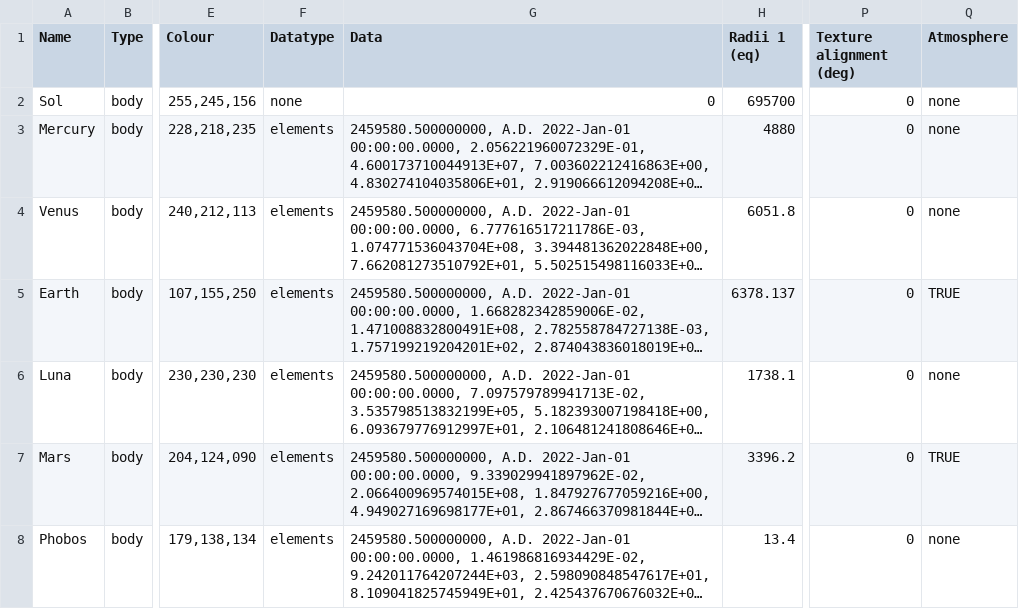
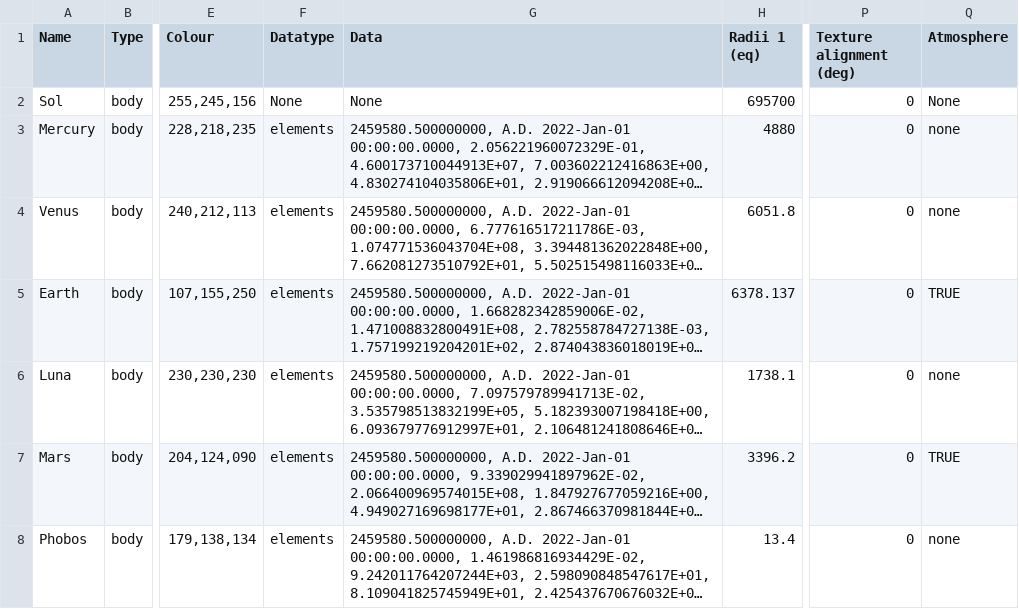
Before and after one commit to Flynnbryant/Astraea-Spaceflight-Simulator-2, a CSV file: data/initial_conditions/full.csv (was data/full.csv), drawn as a sheet; only a part is shown, gaps mark what is left out; long unchanged cells end in …; the diff names each change by its address in the sheet, - before the commit and + after, or states it on an @@ line.

```diff
--- a/data/full.csv
+++ b/data/initial_conditions/full.csv
-F2 (Datatype): none
+F2 (Datatype): None
-G2 (Data): 0
+G2 (Data): None
-Q2 (Atmosphere): none
+Q2 (Atmosphere): None
```
Also changed, not shown: 34 other files.
